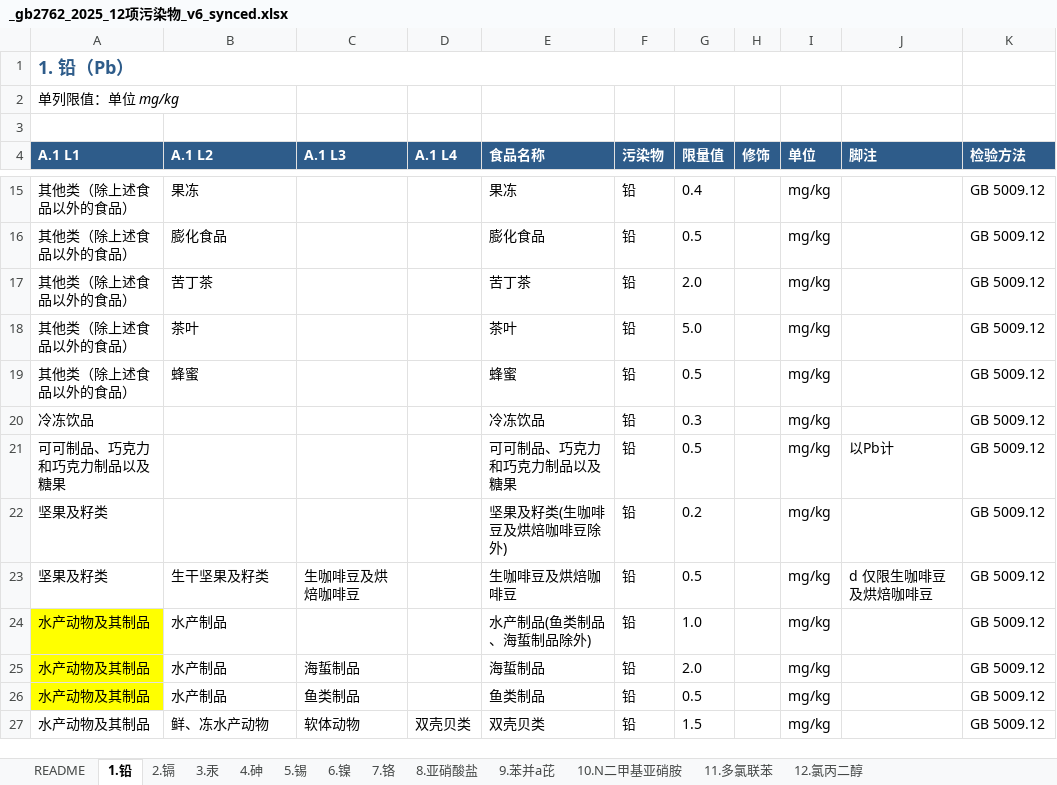
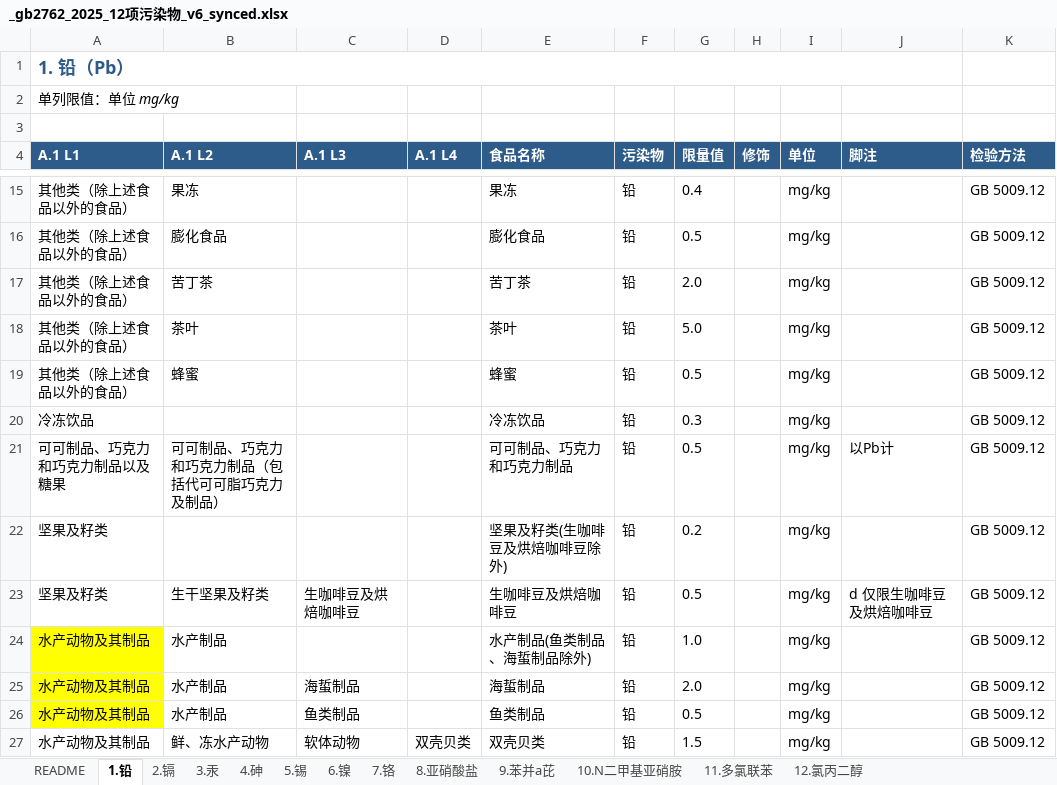
Before and after one commit to 5678Hub/jianyu, an Excel workbook: data/gb2762/_gb2762_2025_12项污染物_v6_synced.xlsx, sheet 1.铅, drawn as a sheet; only a part is shown, gaps mark what is left out; values as stored, in another font and other column widths than the file's, no borders; the diff names each change by its address in the sheet, - before the commit and + after, or states it on an @@ line.

```diff
--- a/data/gb2762/_gb2762_2025_12项污染物_v6_synced.xlsx (sheet 1.铅)
+++ b/data/gb2762/_gb2762_2025_12项污染物_v6_synced.xlsx (sheet 1.铅)
-B21 (A.1 L2): (empty)
+B21 (A.1 L2): 可可制品、巧克力和巧克力制品（包括代可可脂巧克力及制品）
-E21 (食品名称): 可可制品、巧克力和巧克力制品以及糖果
+E21 (食品名称): 可可制品、巧克力和巧克力制品
```
Also changed, not shown: sheet 4.砷, 3 other files.
